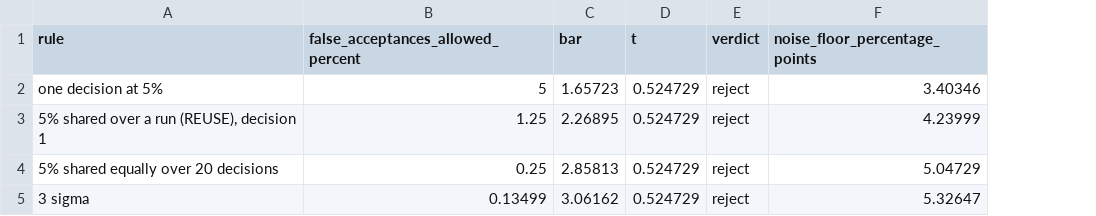
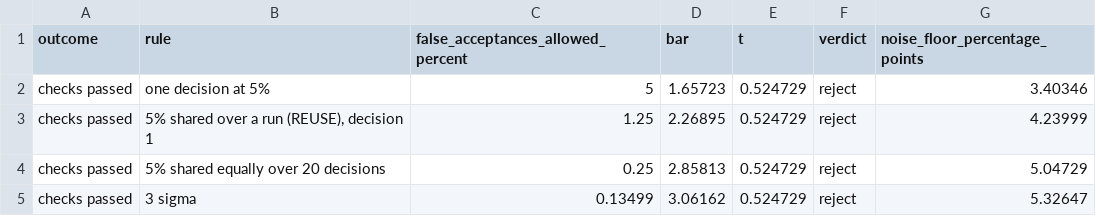
Before and after one commit to muck-or-mack/mas-optimiser, a CSV file: docs/figures/gate/rules.csv, drawn as a sheet; the diff names each change by its address in the sheet, - before the commit and + after, or states it on an @@ line.

Commit message:
four figures for a comparison, drawn from its data files and embedded in the report: gains by domain, per-task differences, detectable gain per rule, T against each rule's bar

```diff
--- a/docs/figures/gate/rules.csv
+++ b/docs/figures/gate/rules.csv
+column A (outcome), rows 2-5: all checks passed
```
Also changed, not shown: 14 other files.
